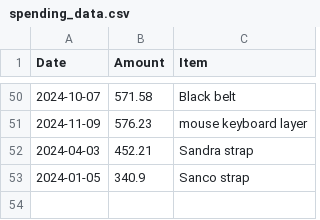
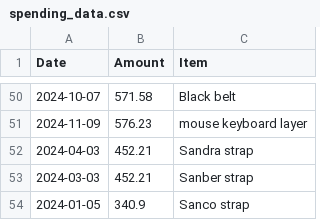
Before and after one commit to Toochi123/student-database, a CSV file: spending_data.csv, drawn as a sheet; only a part is shown, gaps mark what is left out; the diff names each change by its address in the sheet, - before the commit and + after, or states it on an @@ line.

Commit message:
Update spending_data.csv

```diff
--- a/spending_data.csv
+++ b/spending_data.csv
+row 53: 2024-03-03 | 452.21 | Sanber strap
```
